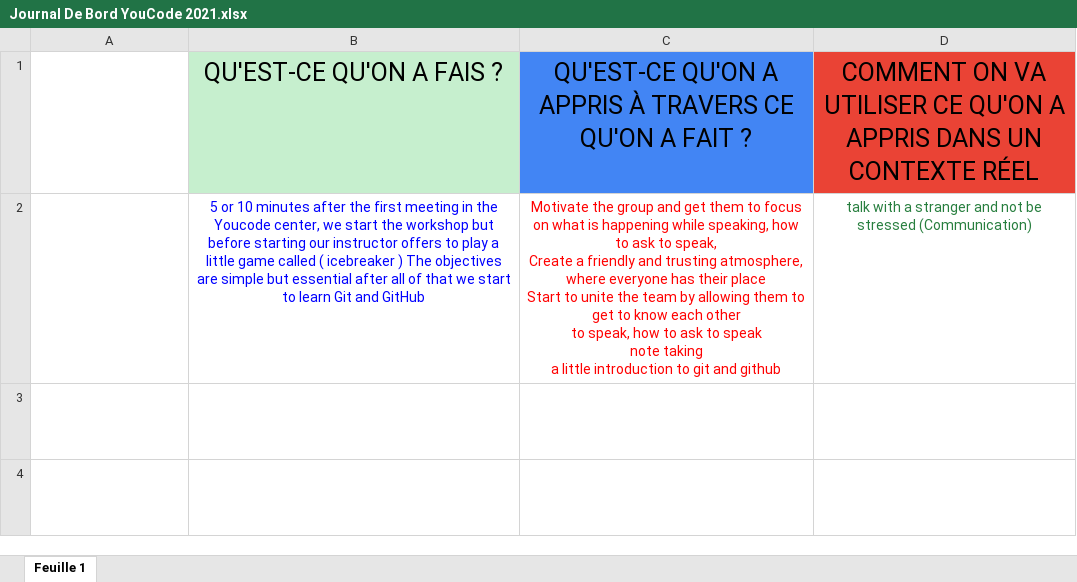
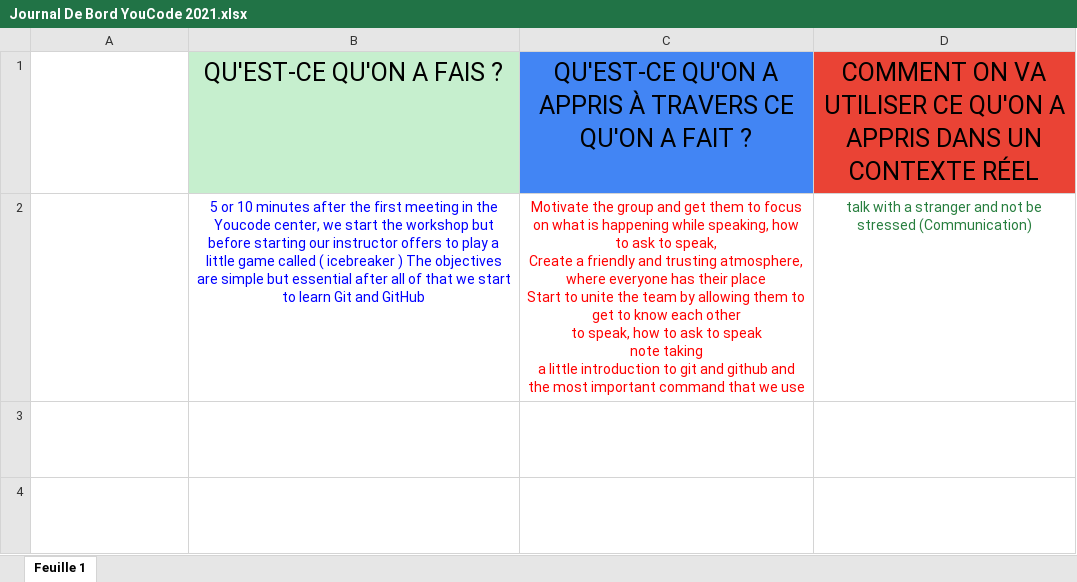
Before and after one commit to IronSteel007/Kouzbour-Yahya, an Excel workbook: Journal De Bord YouCode 2021.xlsx, sheet Feuille 1, drawn as a sheet; values as stored, in another font and other column widths than the file's, no borders; table styles not drawn; the diff names each change by its address in the sheet, - before the commit and + after, or states it on an @@ line.

Commit message:
MOD1

```diff
--- a/Journal De Bord YouCode 2021.xlsx (sheet Feuille 1)
+++ b/Journal De Bord YouCode 2021.xlsx (sheet Feuille 1)
-C2: …and github
+C2: …and github and the most important command that we use
```
